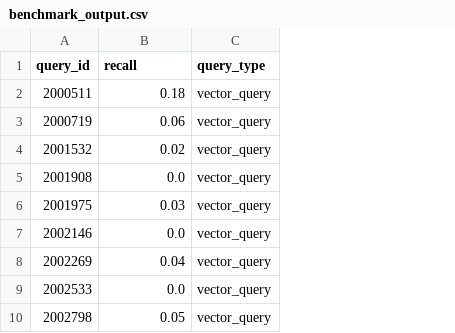
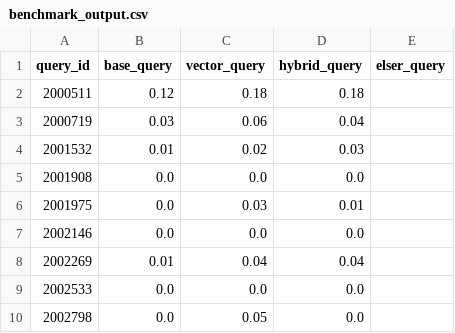
Before and after one commit to daya448/relevancy-benchmark, a CSV file: benchmark_output.csv, drawn as a sheet; only a part is shown; removed rows and columns are numbered as before the commit, all else as after; the diff names each change by its address in the sheet, - before the commit and + after, or states it on an @@ line.

Commit message:
1. Added single script for benchmark. 2. Modified: Generate _rank_eval requests for all types of queries

```diff
--- a/benchmark_output.csv
+++ b/benchmark_output.csv
+column B (base_query), rows 2-10: 0.12 | 0.03 | 0.01 | 0.0 | 0.0 | 0.0 | 0.01 | 0.0 | 0.0
-column C (query_type), rows 2-10: all vector_query
+column D (hybrid_query), rows 2-10: 0.18 | 0.04 | 0.03 | 0.0 | 0.01 | 0.0 | 0.04 | 0.0 | 0.0
+column E (elser_query), empty
-C1: recall
+C1: vector_query
```
Also changed, not shown: 13 other files.
